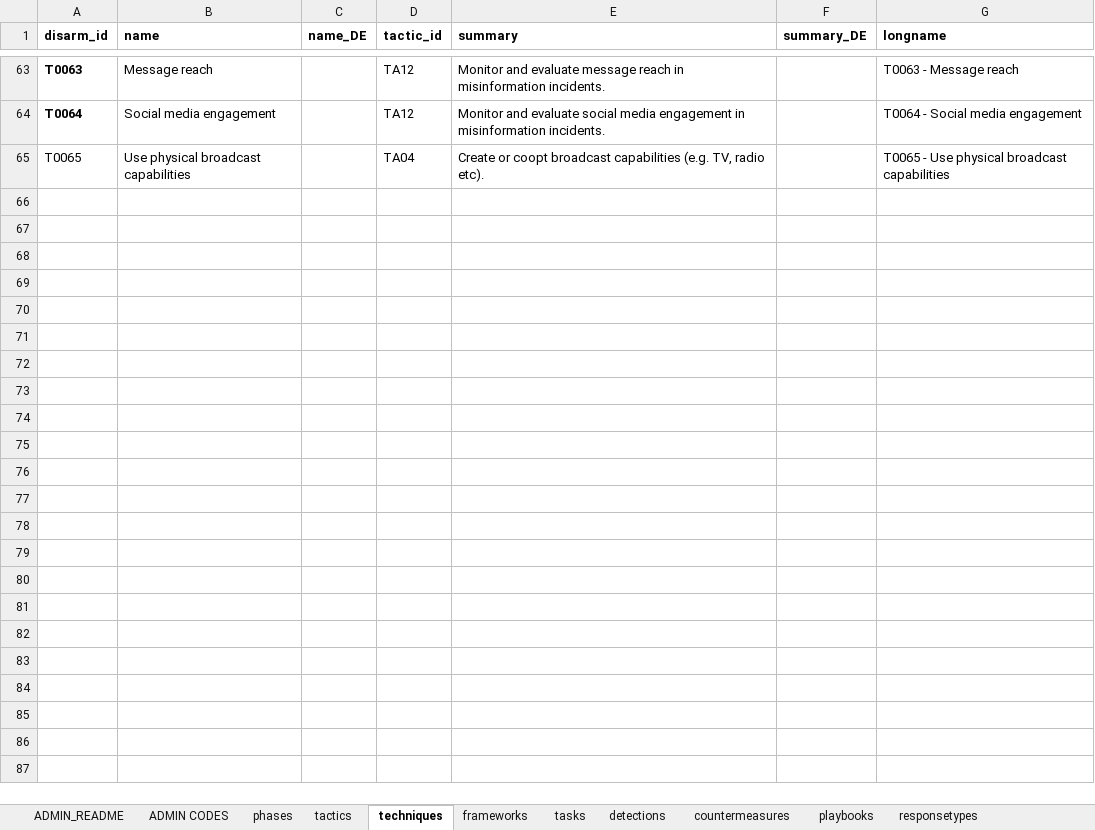
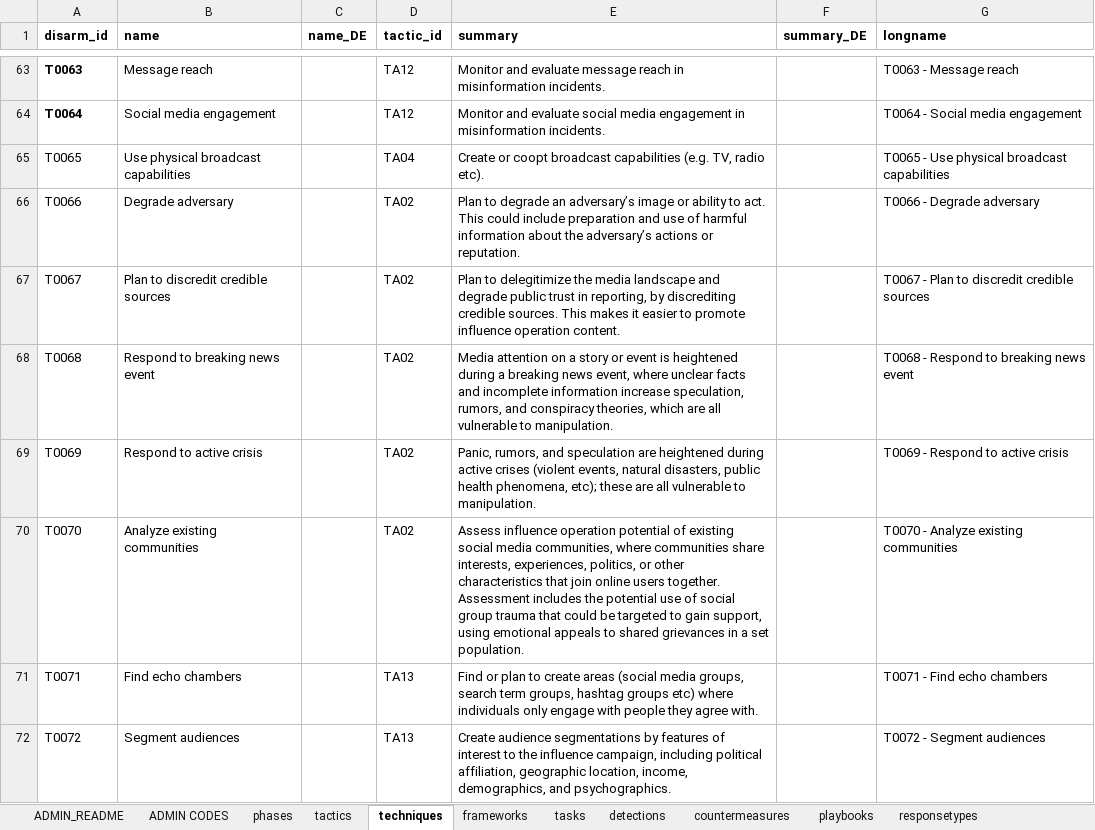
Before and after one commit to DISARMFoundation/DISARMframeworks, an Excel workbook: DISARM_MASTER_DATA/DISARM_FRAMEWORKS_MASTER.xlsx, sheet techniques, drawn as a sheet; only a part is shown, gaps mark what is left out; values as stored, in another font and other column widths than the file's, no borders; the diff names each change by its address in the sheet, - before the commit and + after, or states it on an @@ line.

Commit message:
Added EEAS framework objects and STIX generator
Added framework objects:
- Added technique T0066 "Degrade adversary" to TA02
- Added technique T0067 "Plan to discredit credible sources" to TA02
- Added technique T0068 "respond to breaking news event" to TA02
- Added technique T0069  "respond to active crisis" to TA02
- Added technique T0070 "Analyze existing communities" to TA02
- Added technique T0071 "Find echo chambers" to TA13
- Added technique T0072  "Segment audiences" to TA13

Added STIX generator from repo DISARM-stix2, and added code to generate github files, databases, and STIX from the same Jupyter notebook.

```diff
--- a/DISARM_MASTER_DATA/DISARM_FRAMEWORKS_MASTER.xlsx (sheet techniques)
+++ b/DISARM_MASTER_DATA/DISARM_FRAMEWORKS_MASTER.xlsx (sheet techniques)
+row 66: T0066 | Degrade adversary |  | TA02 | Plan to degrade an adversary’s image or ability to act. This could include preparation and use of harmful information about the adversary’s actions or reputation. |  | T0066 - Degrade adversary
+row 67: T0067 | Plan to discredit credible sources |  | TA02 | Plan to delegitimize the media landscape and degrade public trust in reporting, by discrediting credible sources. This makes it easier to promote influence operation content. |  | T0067 - Plan to discredit credible sources
+row 68: T0068 | Respond to breaking news event |  | TA02 | Media attention on a story or event is heightened during a breaking news event, where unclear facts and incomplete information increase speculation, rumors, and conspiracy theories, which are all vulnerable to manipulation. |  | T0068 - Respond to breaking news event
+row 69: T0069 | Respond to active crisis |  | TA02 | Panic, rumors, and speculation are heightened during active crises (violent events, natural disasters, public health phenomena, etc); these are all vulnerable to manipulation. |  | T0069 - Respond to active crisis
+row 70: T0070 | Analyze existing communities |  | TA02 | Assess influence operation potential of existing social media communities, where communities share interests, experiences, politics, or other characteristics that join online users together. Assessment includes the potential use of social group trauma that could be targeted to gain support, using emotional appeals to shared grievances in a set population. |  | T0070 - Analyze existing communities
+row 71: T0071 | Find echo chambers |  | TA13 | Find or plan to create areas (social media groups, search term groups, hashtag groups etc) where individuals only engage with people they agree with. |  | T0071 - Find echo chambers
+row 72: T0072 | Segment audiences |  | TA13 | Create audience segmentations by features of interest to the influence campaign, including political affiliation, geographic location, income, demographics, and psychographics. |  | T0072 - Segment audiences
```
Also changed, not shown: sheet sectors, sheet actortypes, 33 other files.
